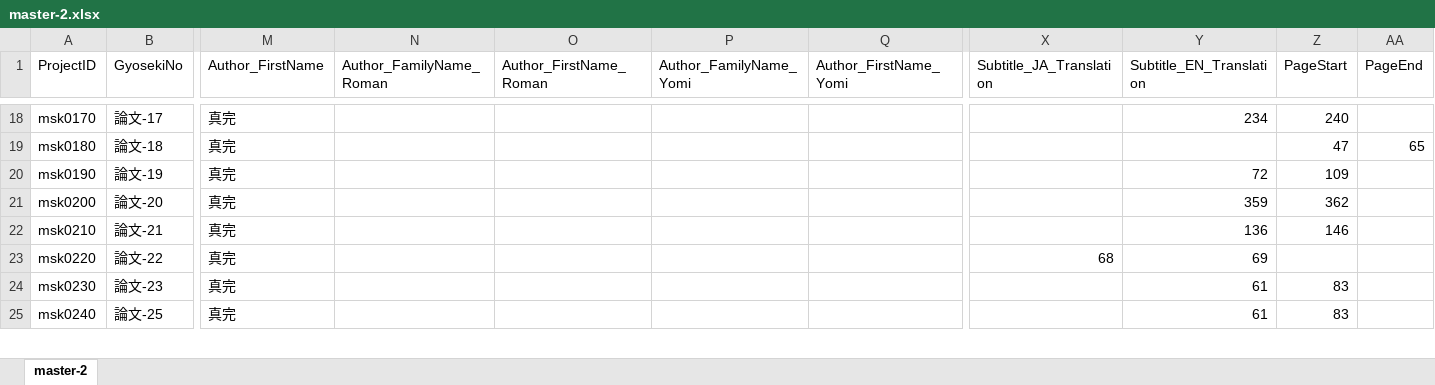
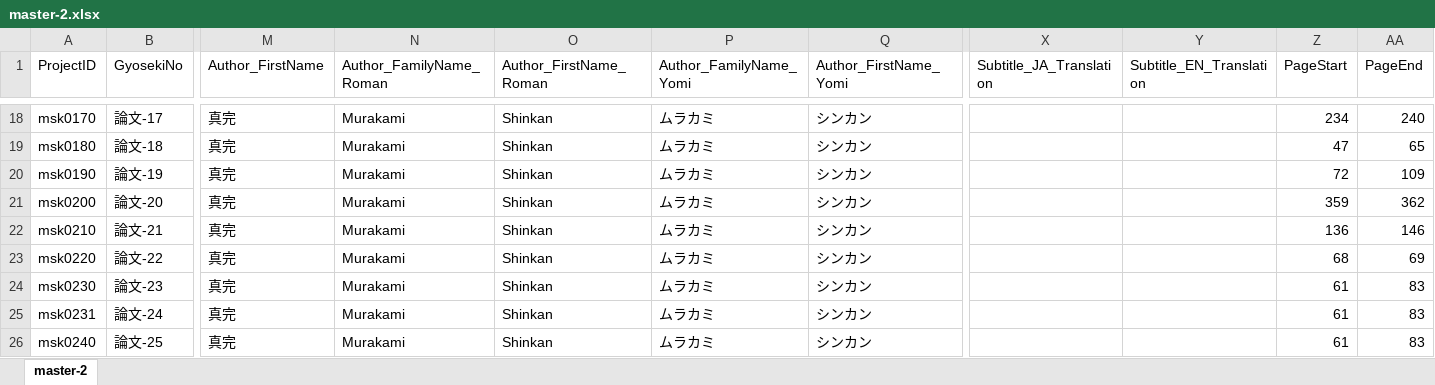
Before and after one commit to murakami-shinkan/works, an Excel workbook: data/master-2.xlsx, sheet master-2, drawn as a sheet; only a part is shown, gaps mark what is left out; values as stored, in another font and other column widths than the file's, no cell formats; addresses are those after the commit; rows hold the shown columns only; the diff covers the shown part only; the diff names each change by its address in the sheet, - before the commit and + after, or states it on an @@ line.

```diff
--- a/data/master-2.xlsx (sheet master-2)
+++ b/data/master-2.xlsx (sheet master-2)
-N18:N24 (Author_FamilyName_Roman): (empty)
+N18:N24 (Author_FamilyName_Roman): Murakami
-O18:O24 (Author_FirstName_Roman): (empty)
+O18:O24 (Author_FirstName_Roman): Shinkan
-P18:P24 (Author_FamilyName_Yomi): (empty)
+P18:P24 (Author_FamilyName_Yomi): ムラカミ
-Q18:Q24 (Author_FirstName_Yomi): (empty)
+Q18:Q24 (Author_FirstName_Yomi): シンカン
-Y18 (Subtitle_EN_Translation): 234
+Y18 (Subtitle_EN_Translation): (empty)
-Z18 (PageStart): 240
+Z18 (PageStart): 234
-AA18 (PageEnd): (empty)
+AA18 (PageEnd): 240
-Y20 (Subtitle_EN_Translation): 72
+Y20 (Subtitle_EN_Translation): (empty)
-Z20 (PageStart): 109
+Z20 (PageStart): 72
-AA20 (PageEnd): (empty)
+AA20 (PageEnd): 109
-Y21 (Subtitle_EN_Translation): 359
+Y21 (Subtitle_EN_Translation): (empty)
-Z21 (PageStart): 362
+Z21 (PageStart): 359
-AA21 (PageEnd): (empty)
+AA21 (PageEnd): 362
-Y22 (Subtitle_EN_Translation): 136
+Y22 (Subtitle_EN_Translation): (empty)
-Z22 (PageStart): 146
+Z22 (PageStart): 136
-AA22 (PageEnd): (empty)
+AA22 (PageEnd): 146
-X23 (Subtitle_JA_Translation): 68
+X23 (Subtitle_JA_Translation): (empty)
-Y23 (Subtitle_EN_Translation): 69
+Y23 (Subtitle_EN_Translation): (empty)
-Z23 (PageStart): (empty)
+Z23 (PageStart): 68
-AA23 (PageEnd): (empty)
+AA23 (PageEnd): 69
-Y24 (Subtitle_EN_Translation): 61
+Y24 (Subtitle_EN_Translation): (empty)
-Z24 (PageStart): 83
+Z24 (PageStart): 61
-AA24 (PageEnd): (empty)
+AA24 (PageEnd): 83
+row 25: msk0231 | 論文-24 | 真完 | Murakami | Shinkan | ムラカミ | シンカン |  |  | 61 | 83
-N26 (Author_FamilyName_Roman): (empty)
+N26 (Author_FamilyName_Roman): Murakami
-O26 (Author_FirstName_Roman): (empty)
+O26 (Author_FirstName_Roman): Shinkan
-P26 (Author_FamilyName_Yomi): (empty)
+P26 (Author_FamilyName_Yomi): ムラカミ
-Q26 (Author_FirstName_Yomi): (empty)
+Q26 (Author_FirstName_Yomi): シンカン
-Y26 (Subtitle_EN_Translation): 61
+Y26 (Subtitle_EN_Translation): (empty)
-Z26 (PageStart): 83
+Z26 (PageStart): 61
-AA26 (PageEnd): (empty)
+AA26 (PageEnd): 83
```
Also changed, not shown: 1 added row and 1393 edited cells elsewhere in this sheet, cell formats, 2 other files.
